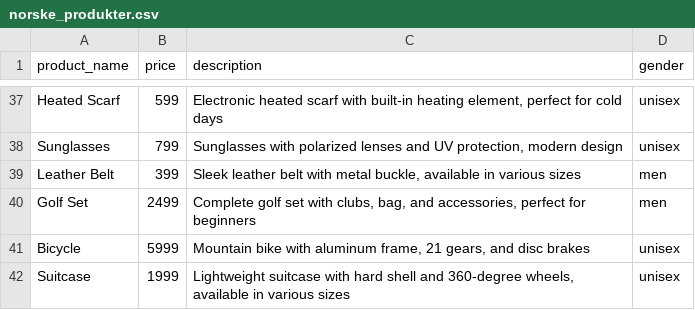
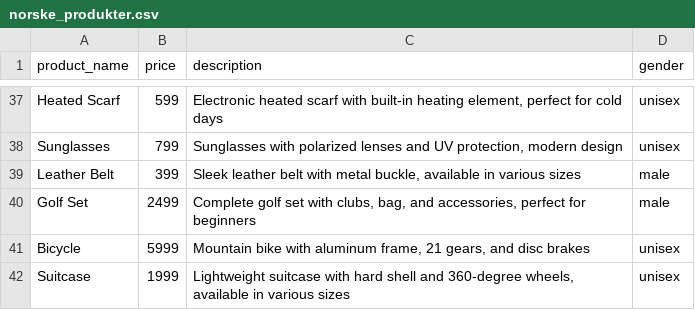
Before and after one commit to smudoperator/gavehjelpAPI, a CSV file: norske_produkter.csv, drawn as a sheet; only a part is shown, gaps mark what is left out; the diff covers the shown part only.

```diff
--- a/norske_produkter.csv
+++ b/norske_produkter.csv
@@ -38,4 +38,4 @@ product_name,price,description,gender
 "Sunglasses",799,"Sunglasses with polarized lenses and UV protection, modern design",unisex
-"Leather Belt",399,"Sleek leather belt with metal buckle, available in various sizes",men
-"Golf Set",2499,"Complete golf set with clubs, bag, and accessories, perfect for beginners",men
+"Leather Belt",399,"Sleek leather belt with metal buckle, available in various sizes",male
+"Golf Set",2499,"Complete golf set with clubs, bag, and accessories, perfect for beginners",male
 "Bicycle",5999,"Mountain bike with aluminum frame, 21 gears, and disc brakes",unisex
```
Also changed, not shown: 10 edited cells elsewhere in this file, 3 other files.
